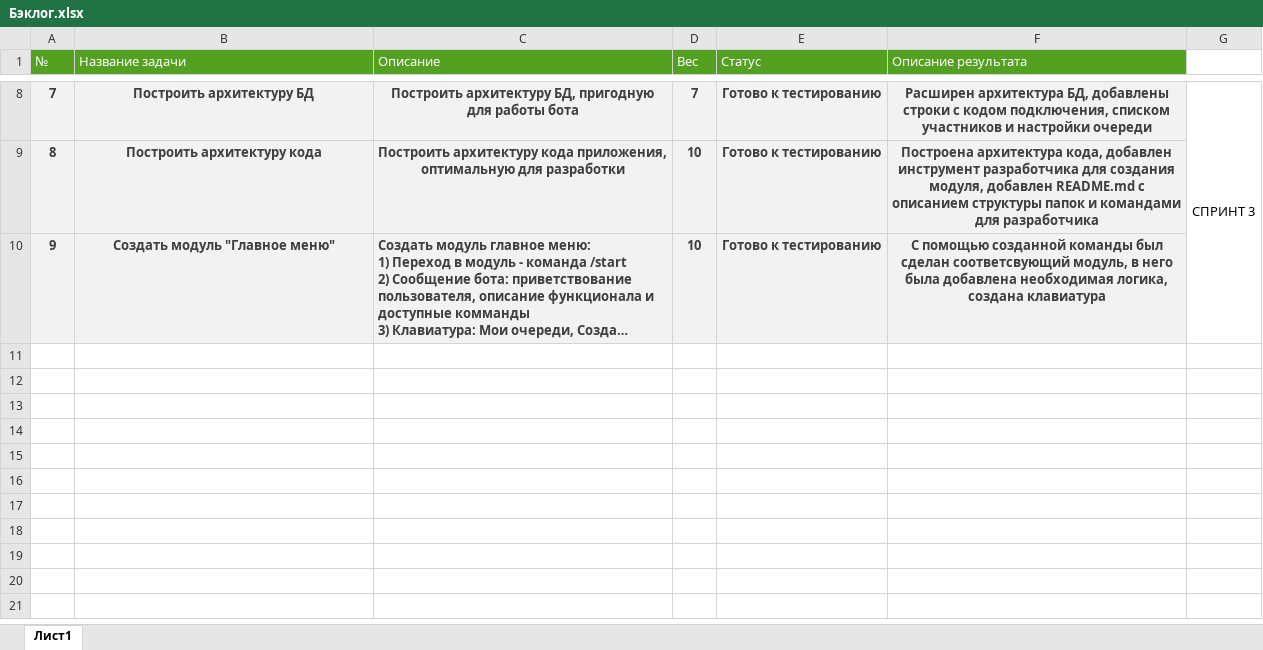
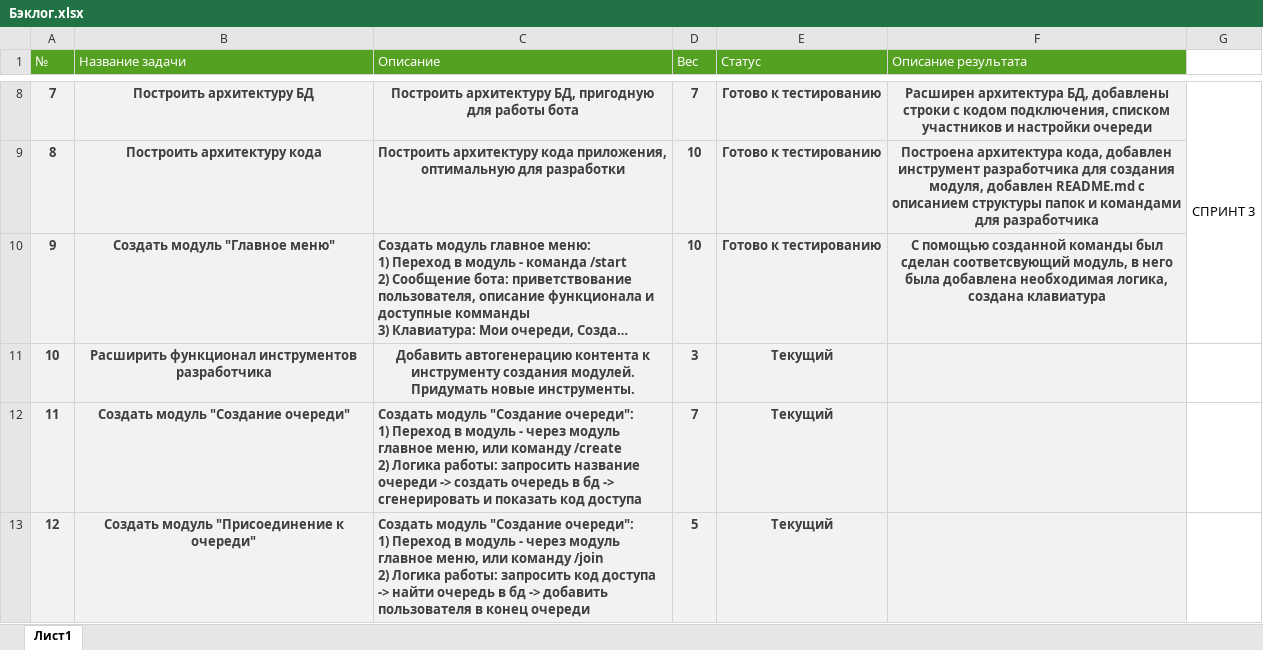
Before and after one commit to Dimakodim/kursovaia-1, an Excel workbook: Бэклог.xlsx, sheet Лист1, drawn as a sheet; only a part is shown, gaps mark what is left out; long unchanged cells end in …; values as stored, in another font and other column widths than the file's, no borders; ↵ is a line break in a cell; the diff names each change by its address in the sheet, - before the commit and + after, or states it on an @@ line.

Commit message:
feat(docs): добавлены задачи для 4 спринта

```diff
--- a/Бэклог.xlsx (sheet Лист1)
+++ b/Бэклог.xlsx (sheet Лист1)
+row 11: 10 | Расширить функционал инструментов разработчика | Добавить автогенерацию контента к инструменту создания модулей. ↵ Придумать новые инструменты. | 3 | Текущий
+row 12: 11 | Создать модуль "Создание очереди" | Создать модуль "Создание очереди": ↵ 1) Переход в модуль - через модуль главное меню, или команду /create ↵ 2) Логика работы: запросить название очереди -> создать очередь в бд -> сгенерировать и показать код доступа | 7 | Текущий
+row 13: 12 | Создать модуль "Присоединение к очереди" | Создать модуль "Создание очереди": ↵ 1) Переход в модуль - через модуль главное меню, или команду /join ↵ 2) Логика работы: запросить код доступа -> найти очередь в бд -> добавить пользователя в конец очереди | 5 | Текущий
```
